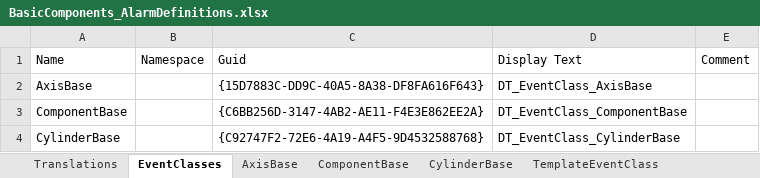
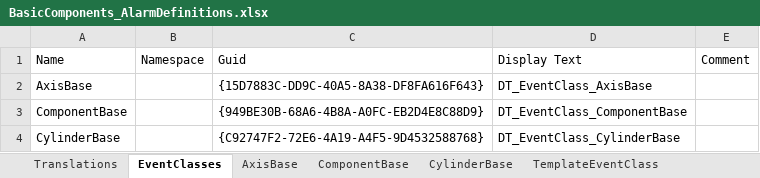
Before and after one commit to sagatowski/PML_Base_PLC, an Excel workbook: PML_Base_PLC_Project/PLC_PML/Base/02_Components/99_EventDefinitions/BasicComponents_AlarmDefinitions.xlsx, sheet EventClasses, drawn as a sheet; values as stored, in another font and other column widths than the file's, no borders; conditional formats and table styles not drawn; the diff names each change by its address in the sheet, - before the commit and + after, or states it on an @@ line.

Commit message:
New Component event definitions

```diff
--- a/PML_Base_PLC_Project/PLC_PML/Base/02_Components/99_EventDefinitions/BasicComponents_AlarmDefinitions.xlsx (sheet EventClasses)
+++ b/PML_Base_PLC_Project/PLC_PML/Base/02_Components/99_EventDefinitions/BasicComponents_AlarmDefinitions.xlsx (sheet EventClasses)
-C3: {C6BB256D-3147-4AB2-AE11-F4E3E862EE2A}
+C3: {949BE30B-68A6-4B8A-A0FC-EB2D4E8C88D9}
```
Also changed, not shown: sheet HiddenDataTypes, sheet ComponentBase, 1 other file.
